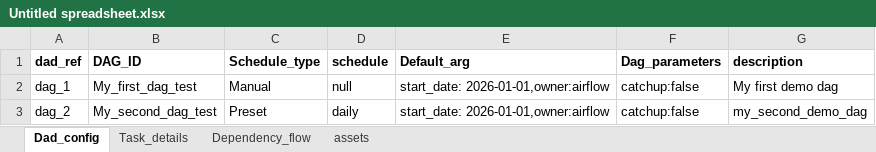
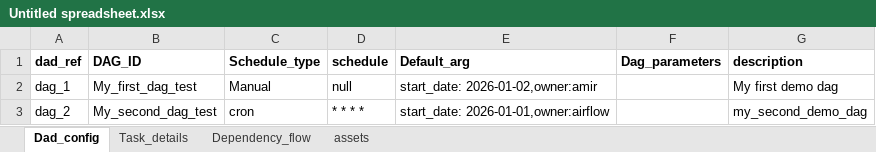
Before and after one commit to amirsohelprowork-netizen/Dag_factory_yaml_builder, an Excel workbook: input_files/Untitled spreadsheet.xlsx, sheet Dad_config, drawn as a sheet; values as stored, in another font and other column widths than the file's, no borders; the diff names each change by its address in the sheet, - before the commit and + after, or states it on an @@ line.

```diff
--- a/input_files/Untitled spreadsheet.xlsx (sheet Dad_config)
+++ b/input_files/Untitled spreadsheet.xlsx (sheet Dad_config)
-E2 (Default_arg): start_date: 2026-01-01,owner:airflow
+E2 (Default_arg): start_date: 2026-01-02,owner:amir
-F2:F3 (Dag_parameters): catchup:false
+F2:F3 (Dag_parameters): (empty)
-C3 (Schedule_type): Preset
+C3 (Schedule_type): cron
-D3 (schedule): daily
+D3 (schedule): * * * *
```
Also changed, not shown: 3 other files.
